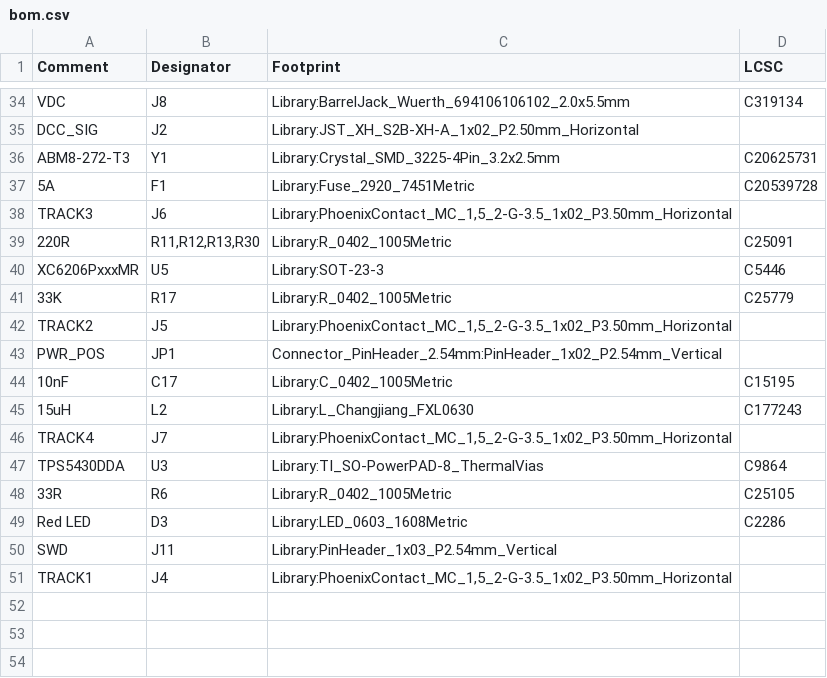
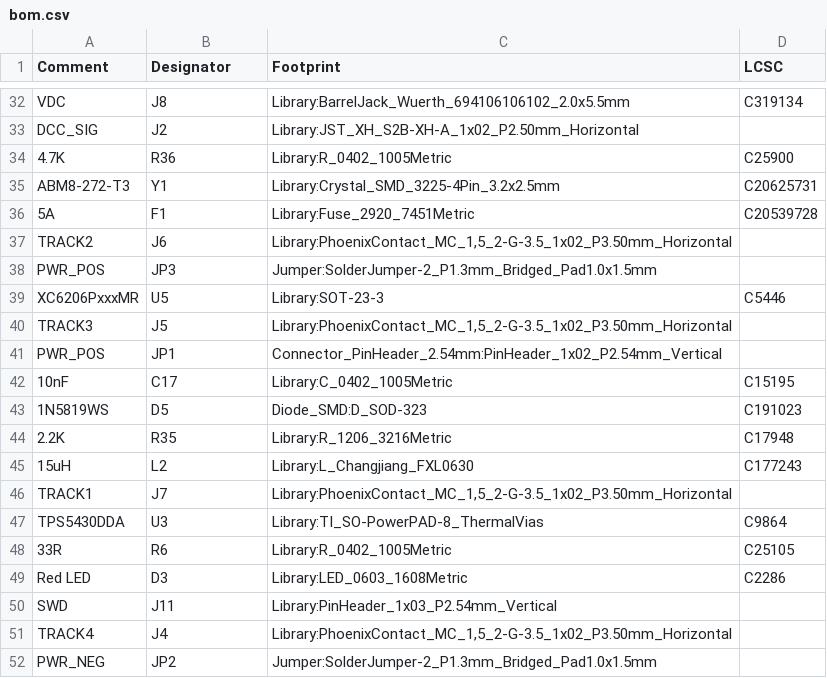
Before and after one commit to mikesmitty/canbus-outpost, a CSV file: hardware/canbus-outpost/production/bom.csv, drawn as a sheet; only a part is shown, gaps mark what is left out; the diff covers the shown part only.

```diff
--- a/hardware/canbus-outpost/production/bom.csv
+++ b/hardware/canbus-outpost/production/bom.csv
@@ -35,13 +33,15 @@ VDC,J8,Library:BarrelJack_Wuerth_694106106102_2.0x5.5mm,C319134
 DCC_SIG,J2,Library:JST_XH_S2B-XH-A_1x02_P2.50mm_Horizontal,
+4.7K,R36,Library:R_0402_1005Metric,C25900
 ABM8-272-T3,Y1,Library:Crystal_SMD_3225-4Pin_3.2x2.5mm,C20625731
 5A,F1,Library:Fuse_2920_7451Metric,C20539728
-TRACK3,J6,"Library:PhoenixContact_MC_1,5_2-G-3.5_1x02_P3.50mm_Horizontal",
-220R,"R11,R12,R13,R30",Library:R_0402_1005Metric,C25091
+TRACK2,J6,"Library:PhoenixContact_MC_1,5_2-G-3.5_1x02_P3.50mm_Horizontal",
+PWR_POS,JP3,Jumper:SolderJumper-2_P1.3mm_Bridged_Pad1.0x1.5mm,
 XC6206PxxxMR,U5,Library:SOT-23-3,C5446
-33K,R17,Library:R_0402_1005Metric,C25779
-TRACK2,J5,"Library:PhoenixContact_MC_1,5_2-G-3.5_1x02_P3.50mm_Horizontal",
+TRACK3,J5,"Library:PhoenixContact_MC_1,5_2-G-3.5_1x02_P3.50mm_Horizontal",
 PWR_POS,JP1,Connector_PinHeader_2.54mm:PinHeader_1x02_P2.54mm_Vertical,
 10nF,C17,Library:C_0402_1005Metric,C15195
+1N5819WS,D5,Diode_SMD:D_SOD-323,C191023
+2.2K,R35,Library:R_1206_3216Metric,C17948
 15uH,L2,Library:L_Changjiang_FXL0630,C177243
-TRACK4,J7,"Library:PhoenixContact_MC_1,5_2-G-3.5_1x02_P3.50mm_Horizontal",
+TRACK1,J7,"Library:PhoenixContact_MC_1,5_2-G-3.5_1x02_P3.50mm_Horizontal",
 TPS5430DDA,U3,Library:TI_SO-PowerPAD-8_ThermalVias,C9864
@@ -50,2 +50,3 @@ Red LED,D3,Library:LED_0603_1608Metric,C2286
 SWD,J11,Library:PinHeader_1x03_P2.54mm_Vertical,
-TRACK1,J4,"Library:PhoenixContact_MC_1,5_2-G-3.5_1x02_P3.50mm_Horizontal",
+TRACK4,J4,"Library:PhoenixContact_MC_1,5_2-G-3.5_1x02_P3.50mm_Horizontal",
+PWR_NEG,JP2,Jumper:SolderJumper-2_P1.3mm_Bridged_Pad1.0x1.5mm,
```
Also changed, not shown: 3 added rows, 5 removed rows and 6 edited cells elsewhere in this file, hardware/canbus-outpost/production/pos.csv, 24 other files.
